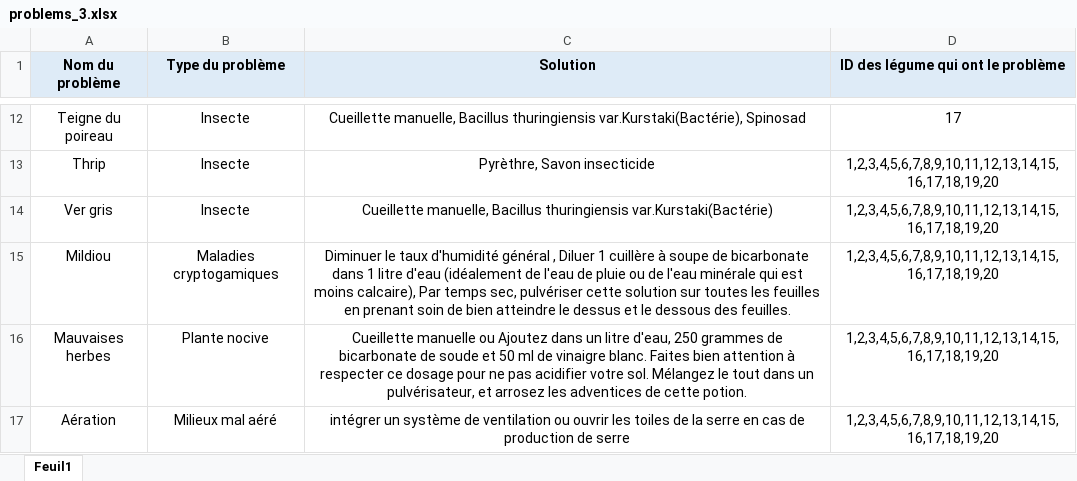
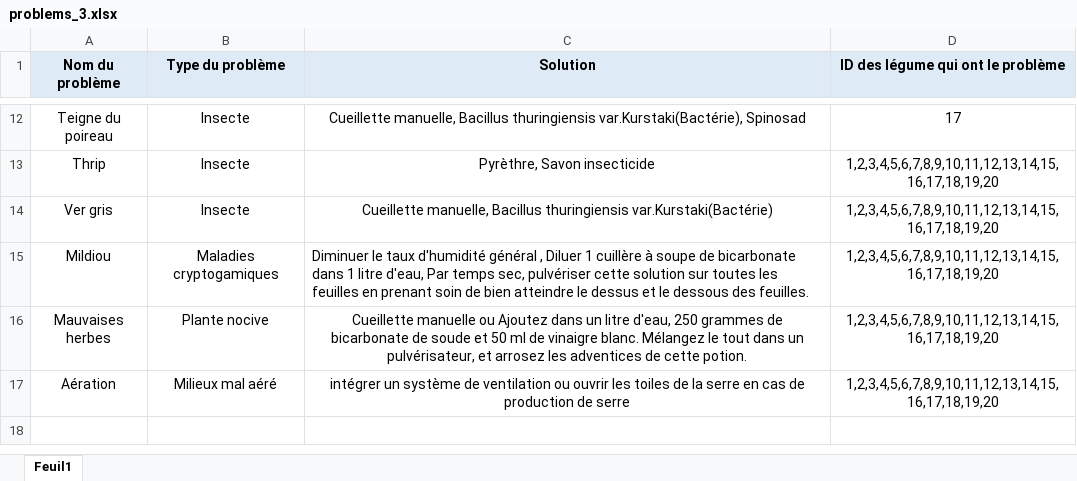
Before and after one commit to Dolotboy/GreenHouse-Tech, an Excel workbook: OutilImportation/OutilImportation/Data/problems_3.xlsx, sheet Feuil1, drawn as a sheet; only a part is shown, gaps mark what is left out; values as stored, in another font and other column widths than the file's, no borders; the diff names each change by its address in the sheet, - before the commit and + after, or states it on an @@ line.

Commit message:
Ajout des problèmes dans l'outil d'importation.

```diff
--- a/OutilImportation/OutilImportation/Data/problems_3.xlsx (sheet Feuil1)
+++ b/OutilImportation/OutilImportation/Data/problems_3.xlsx (sheet Feuil1)
-C15 (Solution): …1 litre d'eau (idéalement de l'eau de pluie ou de l'eau minérale qui est moins calcaire), Par temps…
+C15 (Solution): …1 litre d'eau, Par temps…
-C15 alignment: center
+C15 alignment: left
-C16 (Solution): …vinaigre blanc. Faites bien attention à respecter ce dosage pour ne pas acidifier votre sol. Mélangez le…
+C16 (Solution): …vinaigre blanc. Mélangez le…
```
Also changed, not shown: 29 other files.
